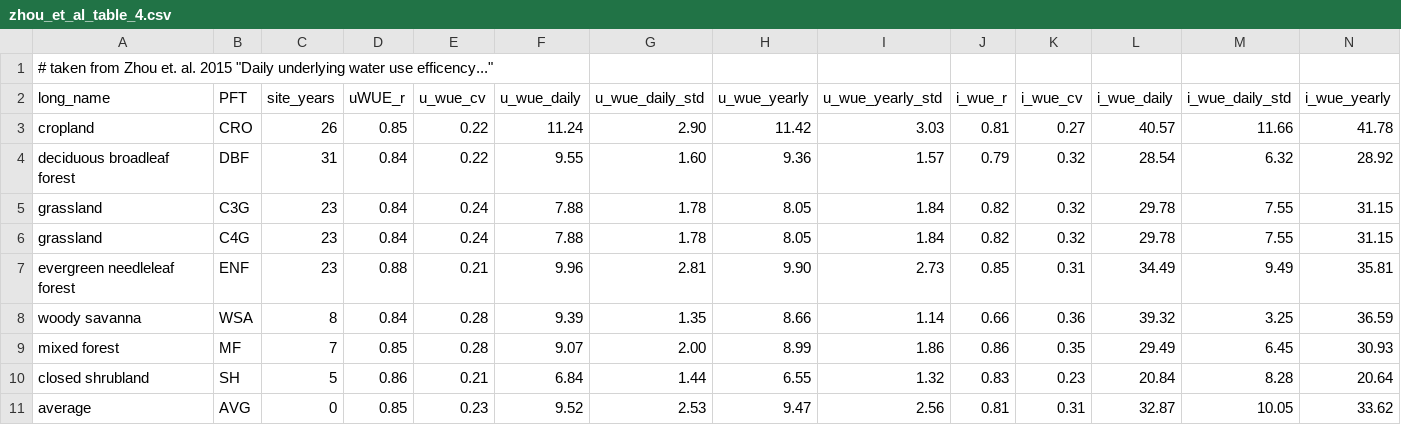
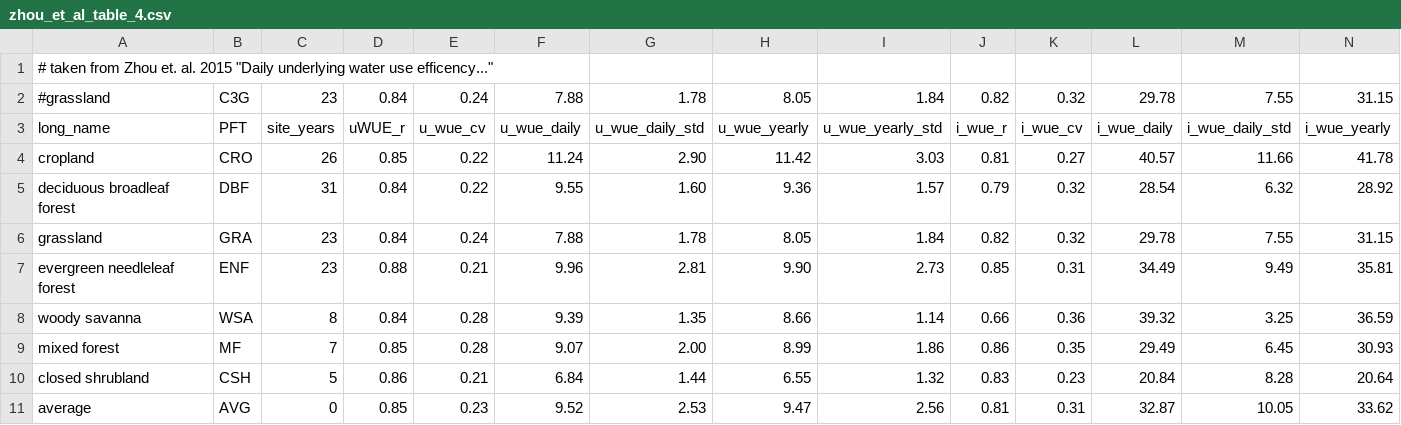
Before and after one commit to massma/climate_et, a CSV file: dat/zhou_et_al_table_4.csv, drawn as a sheet; only a part is shown; removed rows and columns are numbered as before the commit, all else as after; rows hold the shown columns only; the diff names each change by its address in the sheet, - before the commit and + after, or states it on an @@ line.

```diff
--- a/dat/zhou_et_al_table_4.csv
+++ b/dat/zhou_et_al_table_4.csv
+row 2: #grassland | C3G | 23 | 0.84 | 0.24 | 7.88 | 1.78 | 8.05 | 1.84 | 0.82 | 0.32 | 29.78 | 7.55 | 31.15
-B6: C3G
+B6: GRA
-row 6: grassland | C4G | 23 | 0.84 | 0.24 | 7.88 | 1.78 | 8.05 | 1.84 | 0.82 | 0.32 | 29.78 | 7.55 | 31.15
-B10: SH
+B10: CSH
```
Also changed, not shown: dat/bonan_et_al_table5_dimensions.csv, 7 other files.
